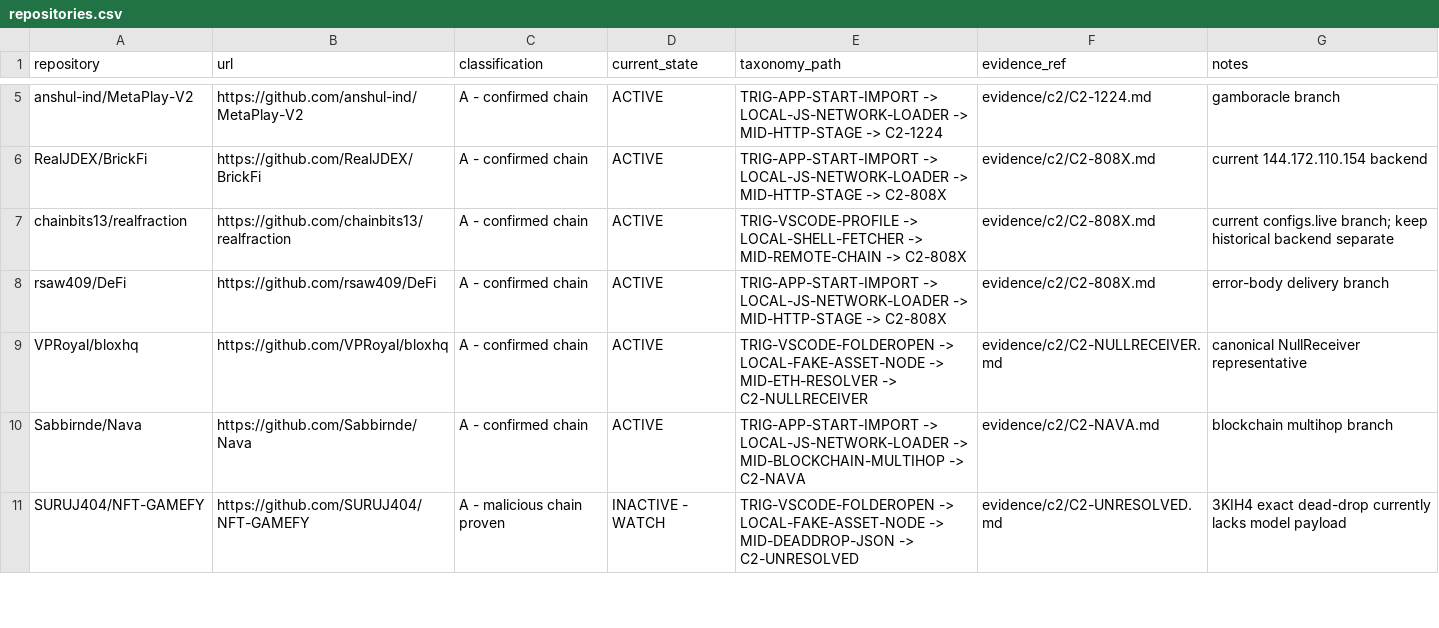
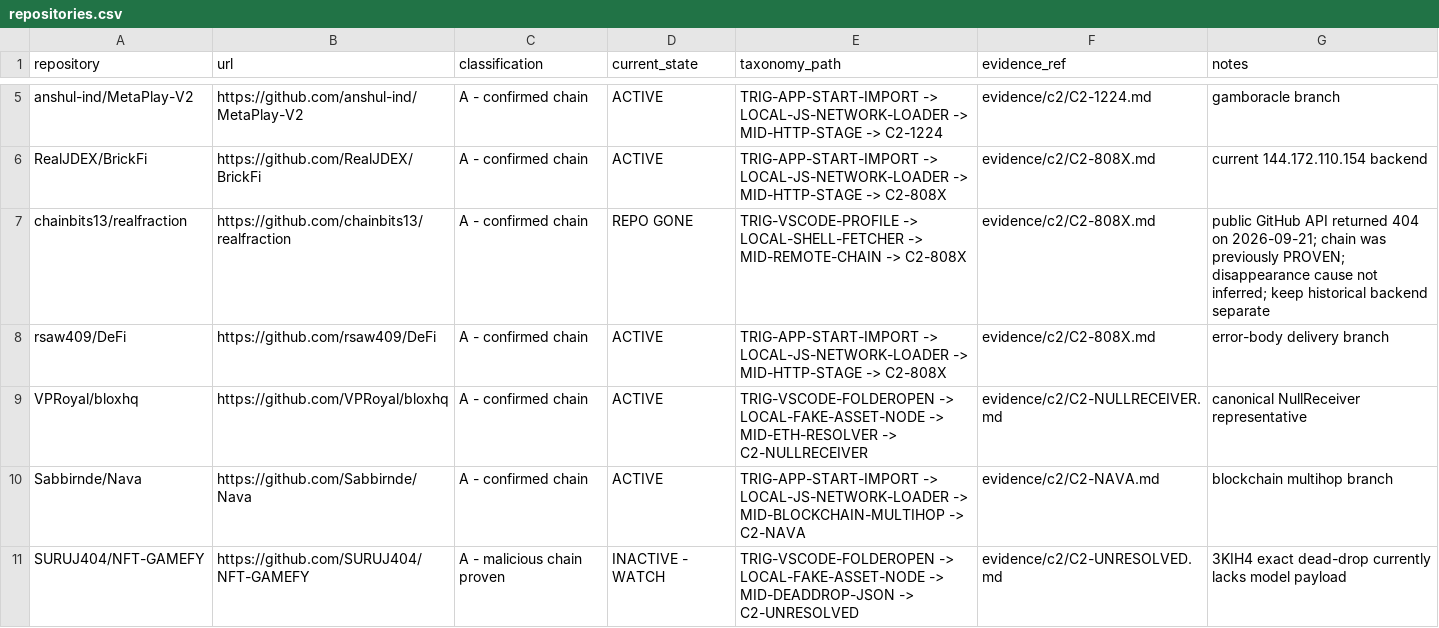
Before and after one commit to is-k0o/pyjama-investigation, a CSV file: iocs/repositories.csv, drawn as a sheet; only a part is shown, gaps mark what is left out.

Commit message:
Mark realfraction repo gone after 2026-09-21 API check

```diff
--- a/iocs/repositories.csv
+++ b/iocs/repositories.csv
@@ -6,3 +6,3 @@ anshul-ind/MetaPlay-V2,https://github.com/anshul-ind/MetaPlay-V2,A - confirmed c
 RealJDEX/BrickFi,https://github.com/RealJDEX/BrickFi,A - confirmed chain,ACTIVE,TRIG-APP-START-IMPORT -> LOCAL-JS-NETWORK-LOADER -> MID-HTTP-STAGE -> C2-808X,evidence/c2/C2-808X.md,current 144.172.110.154 backend
-chainbits13/realfraction,https://github.com/chainbits13/realfraction,A - confirmed chain,ACTIVE,TRIG-VSCODE-PROFILE -> LOCAL-SHELL-FETCHER -> MID-REMOTE-CHAIN -> C2-808X,evidence/c2/C2-808X.md,current configs.live branch; keep historical backend separate
+chainbits13/realfraction,https://github.com/chainbits13/realfraction,A - confirmed chain,REPO GONE,TRIG-VSCODE-PROFILE -> LOCAL-SHELL-FETCHER -> MID-REMOTE-CHAIN -> C2-808X,evidence/c2/C2-808X.md,public GitHub API returned 404 on 2026-09-21; chain was previously PROVEN; disappearance cause not inferred; keep historical backend separate
 rsaw409/DeFi,https://github.com/rsaw409/DeFi,A - confirmed chain,ACTIVE,TRIG-APP-START-IMPORT -> LOCAL-JS-NETWORK-LOADER -> MID-HTTP-STAGE -> C2-808X,evidence/c2/C2-808X.md,error-body delivery branch
```
